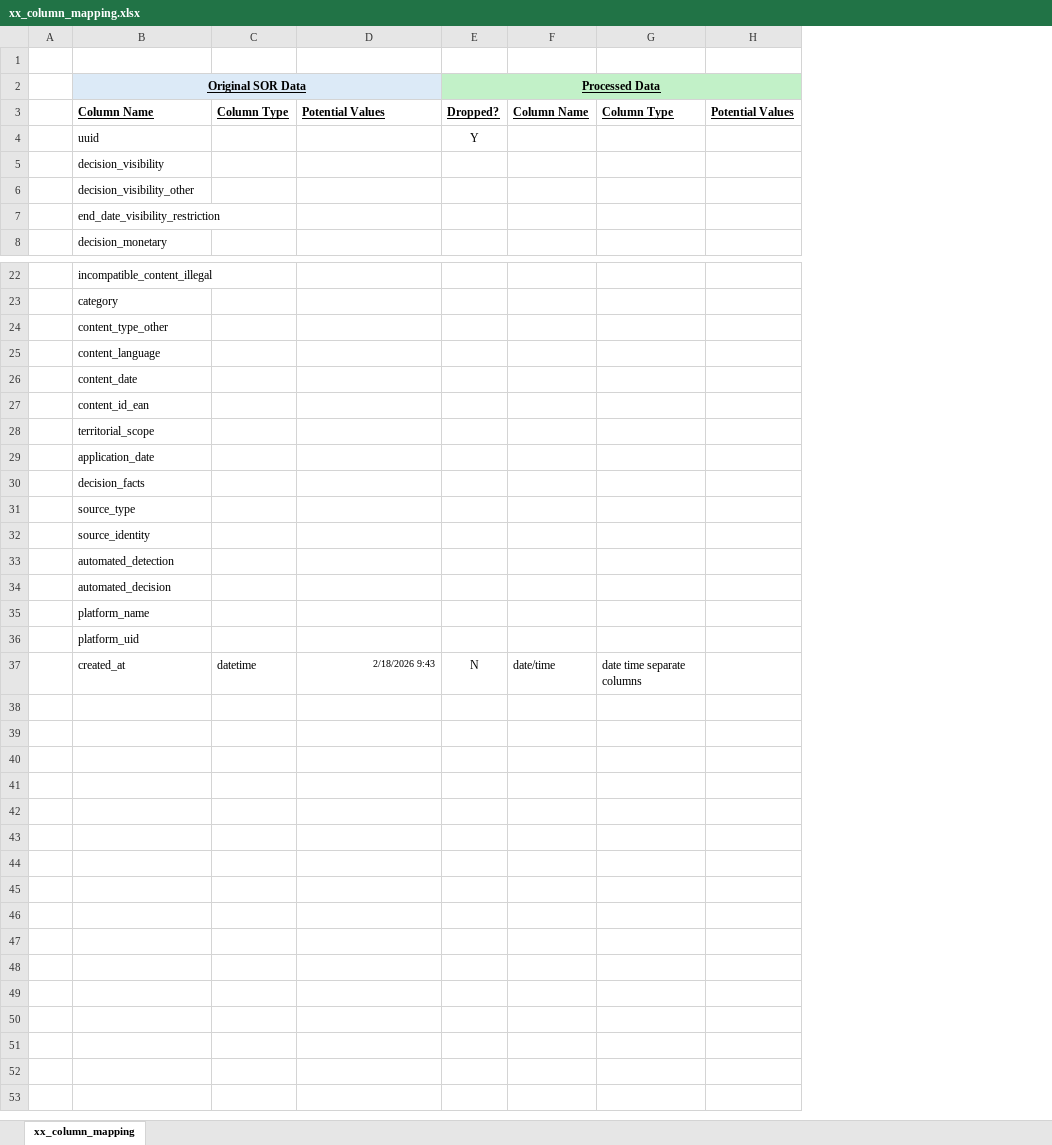
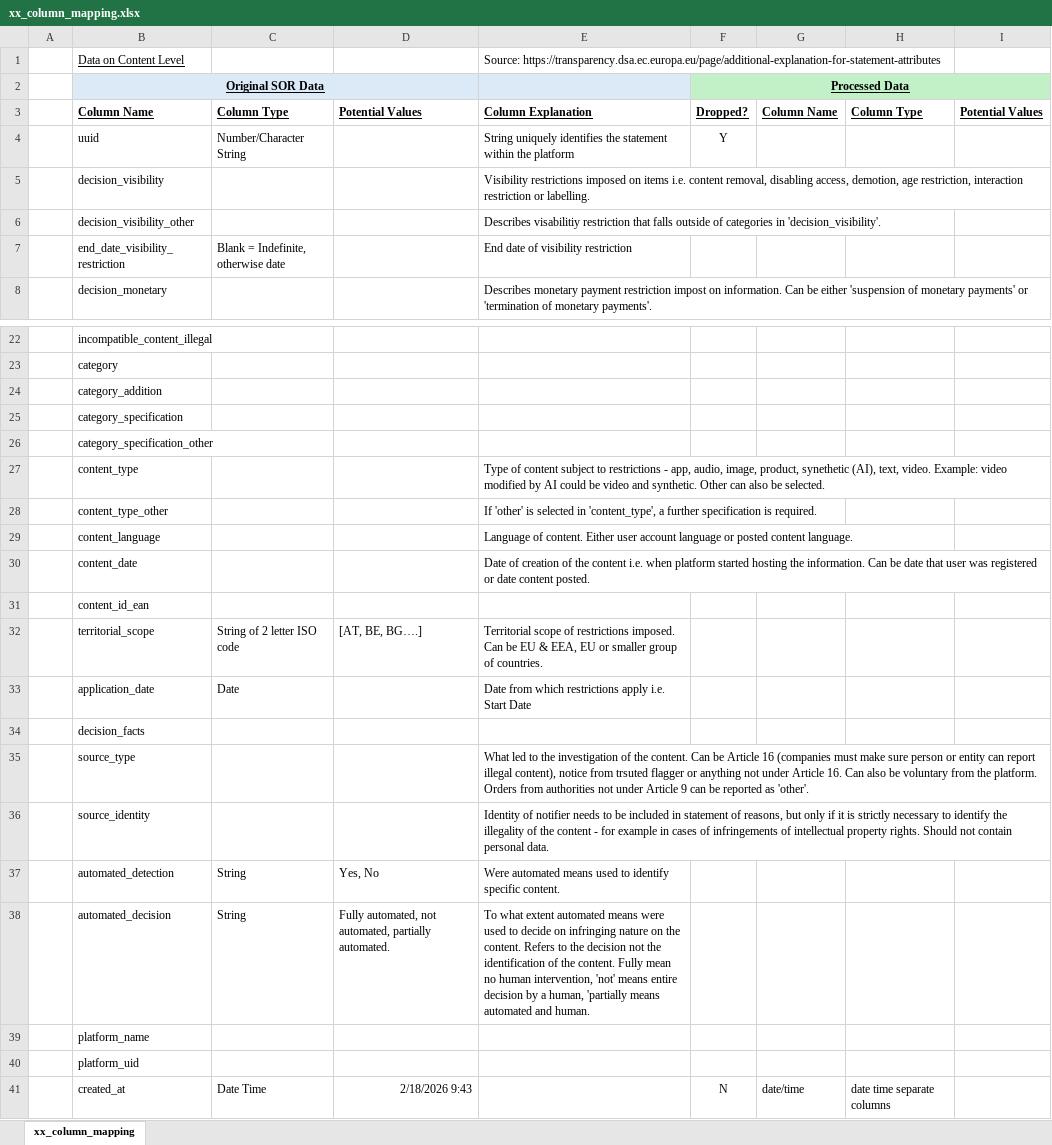
Before and after one commit to morrisrobertma-coder/EU_DSA_TD_Research, an Excel workbook: 00_data/xx_column_mapping.xlsx, sheet xx_column_mapping, drawn as a sheet; only a part is shown, gaps mark what is left out; values as stored, in another font and other column widths than the file's, no borders; removed rows and columns are numbered as before the commit, all else as after; the diff names each change by its address in the sheet, - before the commit and + after, or states it on an @@ line.

Commit message:
Diss: Data Description Progress

```diff
--- a/00_data/xx_column_mapping.xlsx (sheet xx_column_mapping)
+++ b/00_data/xx_column_mapping.xlsx (sheet xx_column_mapping)
-column C, row 3: Column Type; row 37: datetime
+column C, rows 3-7: Column Type | Number/Character String |  |  | Blank = Indefinite, otherwise date; rows 32-41: String of 2 letter ISO code | Date |  |  |  | String | String |  |  | Date Time
+column E, rows 1-8: Source: https://transparency.dsa.ec.europa.eu/page/additional-explanation-for-statement-attributes |  | Column Explanation | String uniquely identifies the statement within the platform | Visibility restrictions imposed on items i.e. content removal, disabling access, demotion, age restriction, interaction restriction or labelling. | Describes visabilitiy restriction that falls outside of categories in 'decision_visibility'. | End date of visibility restriction | Describes monetary payment restriction impost on information. Can be either 'suspension of monetary payments' or 'termination of monetary payments'.; rows 28-38: If 'other' is selected in 'content_type', a further specification is required. | Language of content. Either user account language or posted content language. | Date of creation of the content i.e. when platform started hosting the information. Can be date that user was registered or date content posted. |  | Territorial scope of restrictions imposed. Can be EU & EEA, EU or smaller group of countries. | Date from which restrictions apply i.e. Start Date |  | What led to the investigation of the content. Can be Article 16 (companies must make sure person or entity can report illegal content), notice from trsuted flagger or anything not under Article 16. Can also be voluntary from the platform. Orders from authorities not under Article 9 can be reported as 'other'. | Identity of notifier needs to be included in statement of reasons, but only if it is strictly necessary to identify the illegality of the content - for example in cases of infringements of intellectual property rights. Should not contain personal data. | Were automated means used to identify specific content. | To what extent automated means were used to decide on infringing nature on the content. Refers to the decision not the identification of the content. Fully mean no human intervention, 'not' means entire decision by a human, 'partially means automated and human.
-row 1: (empty)
+row 1:  | Data on Content Level |  |  | Source: https://transparency.dsa.ec.europa.eu/page/additional-explanation-for-statement-attributes
+row 24:  | category_addition
+row 25:  | category_specification
+row 26:  | category_specification_other
+row 27:  | content_type |  |  | Type of content subject to restrictions - app, audio, image, product, synethetic (AI), text, video. Example: video modified by AI could be video and synthetic. Other can also be selected.
-D32: (empty)
+D32: [AT, BE, BG….]
-D37: (empty)
+D37: Yes, No
-D38: (empty)
+D38: Fully automated, not automated, partially automated.
@@ D41 text size: larger @@
```
